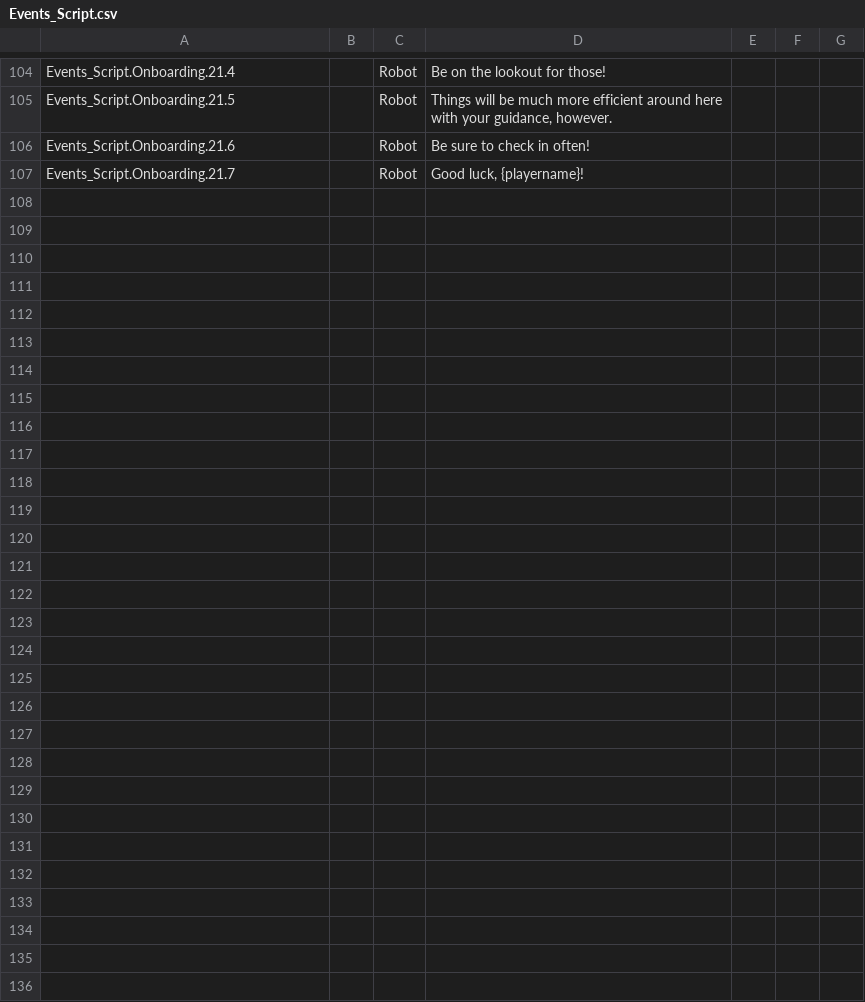
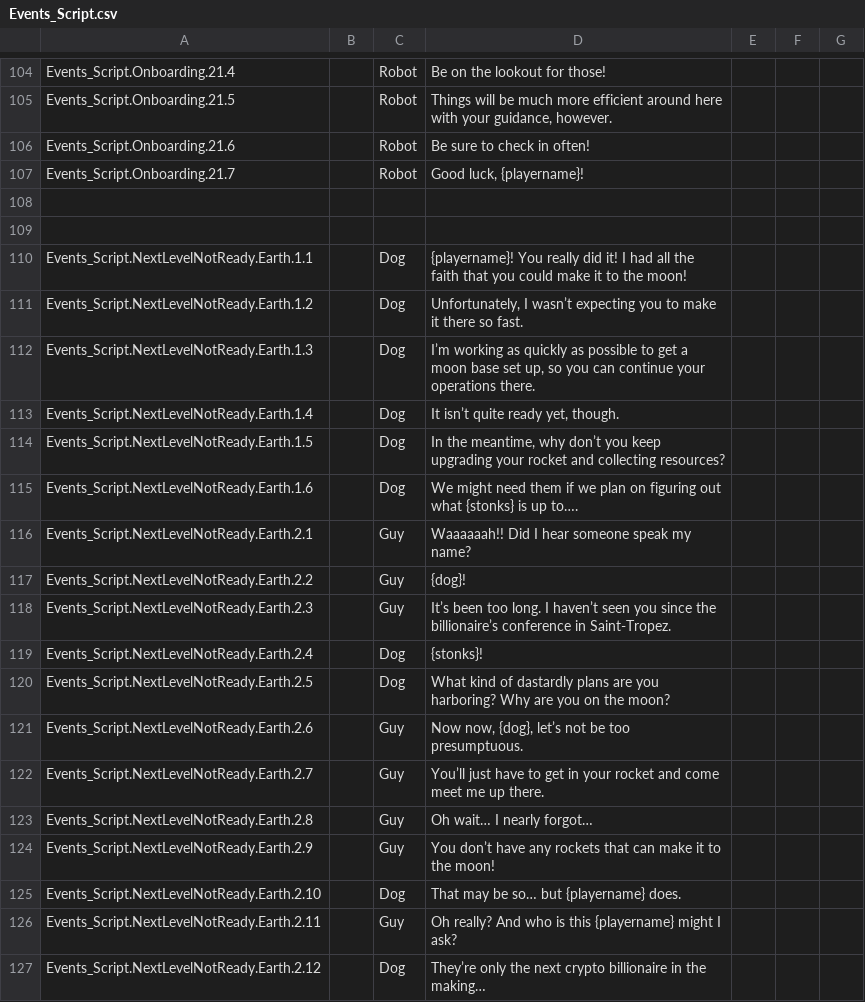
Before and after one commit to SPANZ1993/To_The_Moon, a CSV file: Assets/Localization/Localization_Csvs/Events_Script.csv, drawn as a sheet; only a part is shown, gaps mark what is left out; the diff covers the shown part only; the diff names each change by its address in the sheet, - before the commit and + after, or states it on an @@ line.

Commit message:
Set Up Post-Earth Event
Set up event prompting player that the moon isn't ready yet. Also added some shaders and improved the text-to-speech a little bit.

```diff
--- a/Assets/Localization/Localization_Csvs/Events_Script.csv
+++ b/Assets/Localization/Localization_Csvs/Events_Script.csv
+row 108: (empty)
+row 109: (empty)
+row 110: Events_Script.NextLevelNotReady.Earth.1.1 |  | Dog | {playername}! You really did it! I had all the faith that you could make it to the moon!
+row 111: Events_Script.NextLevelNotReady.Earth.1.2 |  | Dog | Unfortunately, I wasn’t expecting you to make it there so fast.
+row 112: Events_Script.NextLevelNotReady.Earth.1.3 |  | Dog | I’m working as quickly as possible to get a moon base set up, so you can continue your operations there.
+row 113: Events_Script.NextLevelNotReady.Earth.1.4 |  | Dog | It isn’t quite ready yet, though.
+row 114: Events_Script.NextLevelNotReady.Earth.1.5 |  | Dog | In the meantime, why don’t you keep upgrading your rocket and collecting resources?
+row 115: Events_Script.NextLevelNotReady.Earth.1.6 |  | Dog | We might need them if we plan on figuring out what {stonks} is up to….
+row 116: Events_Script.NextLevelNotReady.Earth.2.1 |  | Guy | Waaaaaah!! Did I hear someone speak my name?
+row 117: Events_Script.NextLevelNotReady.Earth.2.2 |  | Guy | {dog}!
+row 118: Events_Script.NextLevelNotReady.Earth.2.3 |  | Guy | It’s been too long. I haven’t seen you since the billionaire’s conference in Saint-Tropez.
+row 119: Events_Script.NextLevelNotReady.Earth.2.4 |  | Dog | {stonks}!
+row 120: Events_Script.NextLevelNotReady.Earth.2.5 |  | Dog | What kind of dastardly plans are you harboring? Why are you on the moon?
+row 121: Events_Script.NextLevelNotReady.Earth.2.6 |  | Guy | Now now, {dog}, let’s not be too presumptuous.
+row 122: Events_Script.NextLevelNotReady.Earth.2.7 |  | Guy | You’ll just have to get in your rocket and come meet me up there.
+row 123: Events_Script.NextLevelNotReady.Earth.2.8 |  | Guy | Oh wait… I nearly forgot…
+row 124: Events_Script.NextLevelNotReady.Earth.2.9 |  | Guy | You don’t have any rockets that can make it to the moon!
+row 125: Events_Script.NextLevelNotReady.Earth.2.10 |  | Dog | That may be so… but {playername} does.
+row 126: Events_Script.NextLevelNotReady.Earth.2.11 |  | Guy | Oh really? And who is this {playername} might I ask?
+row 127: Events_Script.NextLevelNotReady.Earth.2.12 |  | Dog | They’re only the next crypto billionaire in the making…
```
Also changed, not shown: 11 added rows and 1 edited cell elsewhere in this file, 30 other files.
